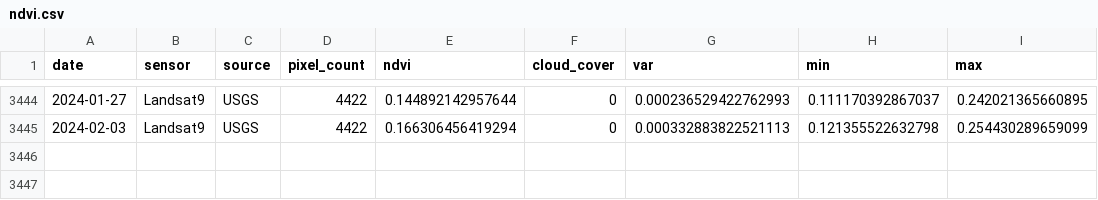
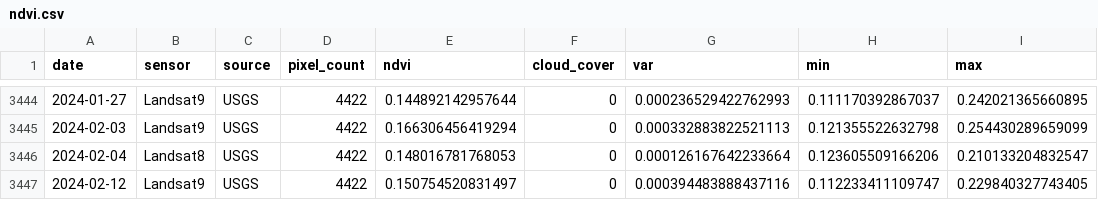
Before and after one commit to weecology/PortalData, a CSV file: NDVI/ndvi.csv, drawn as a sheet; only a part is shown, gaps mark what is left out; the diff names each change by its address in the sheet, - before the commit and + after, or states it on an @@ line.

```diff
--- a/NDVI/ndvi.csv
+++ b/NDVI/ndvi.csv
+row 3446: 2024-02-04 | Landsat8 | USGS | 4422 | 0.148016781768053 | 0 | 0.000126167642233664 | 0.123605509166206 | 0.210133204832547
+row 3447: 2024-02-12 | Landsat9 | USGS | 4422 | 0.150754520831497 | 0 | 0.000394483888437116 | 0.112233411109747 | 0.229840327743405
```
Also changed, not shown: Weather/Sansimon_regional_weather.csv, 2 other files.
